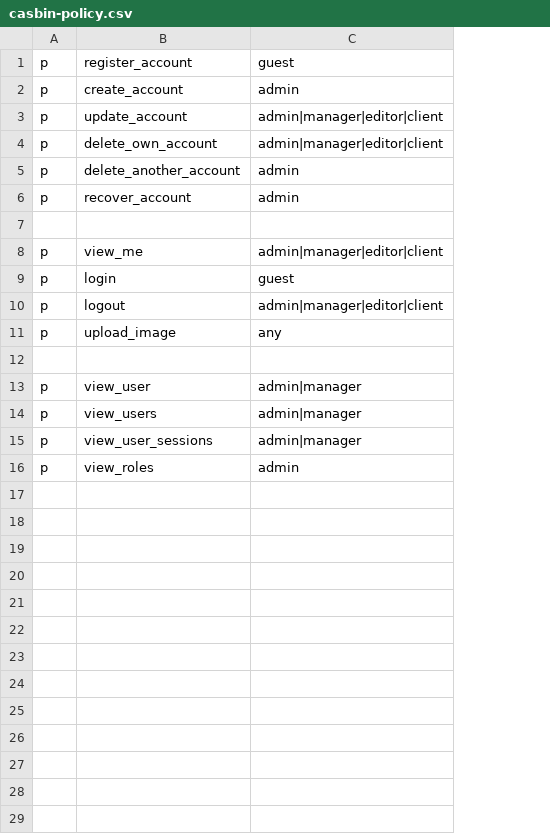
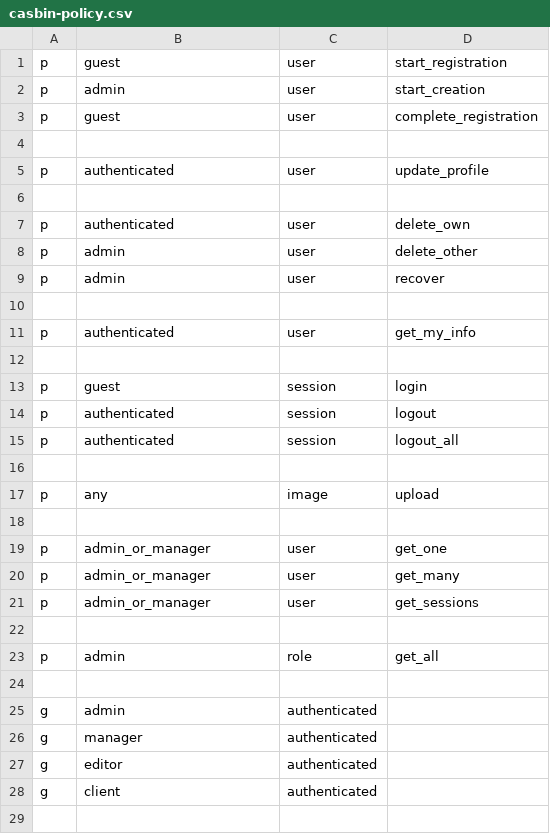
Before and after one commit to thanishsid/goserver, a CSV file: assets/casbin-policy.csv, drawn as a sheet; only a part is shown; removed rows and columns are numbered as before the commit, all else as after; the diff covers the shown part only; the diff names each change by its address in the sheet, - before the commit and + after, or states it on an @@ line.

```diff
--- a/assets/casbin-policy.csv
+++ b/assets/casbin-policy.csv
-column B, rows 1-16: register_account | create_account | update_account | delete_own_account | delete_another_account | recover_account |  | view_me | login | logout | upload_image |  | view_user | view_users | view_user_sessions | view_roles
+column C, rows 1-2: user | user; row 5: user; rows 7-11: user | user | user |  | user; rows 13-14: session | session; rows 17-21: image |  | user | user | user; row 23: role
+column D, rows 1-2: start_registration | start_creation; row 5: update_profile; rows 7-11: delete_own | delete_other | recover |  | get_my_info; rows 13-14: login | logout; rows 17-21: upload |  | get_one | get_many | get_sessions; row 23: get_all
+row 3: p | guest | user | complete_registration
+row 4: (empty)
-B5: admin|manager|editor|client
+B5: authenticated
+row 6: (empty)
-B7: admin|manager|editor|client
+B7: authenticated
-B11: admin|manager|editor|client
+B11: authenticated
+row 12: (empty)
-B14: admin|manager|editor|client
+B14: authenticated
+row 15: p | authenticated | session | logout_all
+row 16: (empty)
-B19:B21: admin|manager
+B19:B21: admin_or_manager
+row 22: (empty)
+row 24: (empty)
+row 25: g | admin | authenticated
+row 26: g | manager | authenticated
+row 27: g | editor | authenticated
+row 28: g | client | authenticated
+row 29: (empty)
```
Also changed, not shown: 2 added rows elsewhere in this file, 53 other files.
